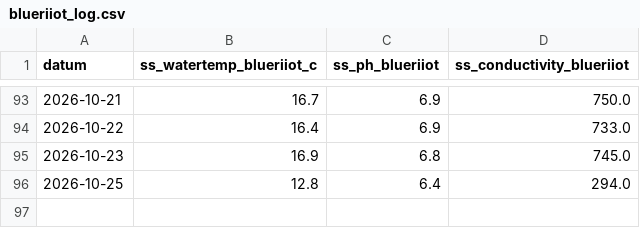
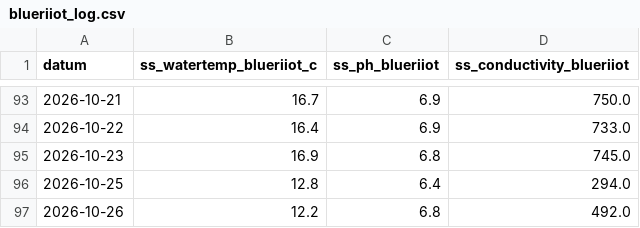
Before and after one commit to pool-is-cool/sunday-swims, a CSV file: data/blueriiot_log.csv, drawn as a sheet; only a part is shown, gaps mark what is left out.

Commit message:
data: update 2026-10-26

```diff
--- a/data/blueriiot_log.csv
+++ b/data/blueriiot_log.csv
@@ -96 +96,2 @@ datum,ss_watertemp_blueriiot_c,ss_ph_blueriiot,ss_conductivity_blueriiot
 2026-10-25,12.8,6.4,294.0
+2026-10-26,12.2,6.8,492.0
```
Also changed, not shown: 1 other file.
